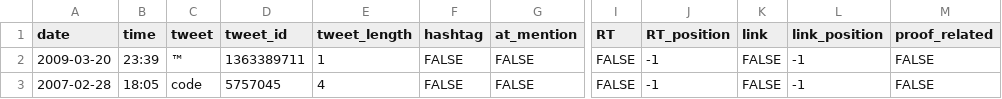
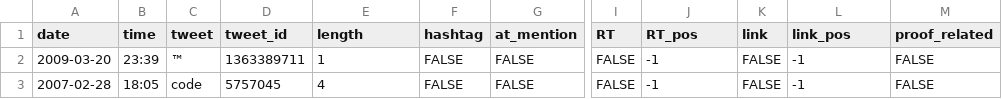
Before and after one commit to jm3/r-hacks, a CSV file: tweets.csv, drawn as a sheet; only a part is shown, gaps mark what is left out; the diff names each change by its address in the sheet, - before the commit and + after, or states it on an @@ line.

Commit message:
adjust col names

```diff
--- a/tweets.csv
+++ b/tweets.csv
-E1: tweet_length
+E1: length
-J1: RT_position
+J1: RT_pos
-L1: link_position
+L1: link_pos
```
